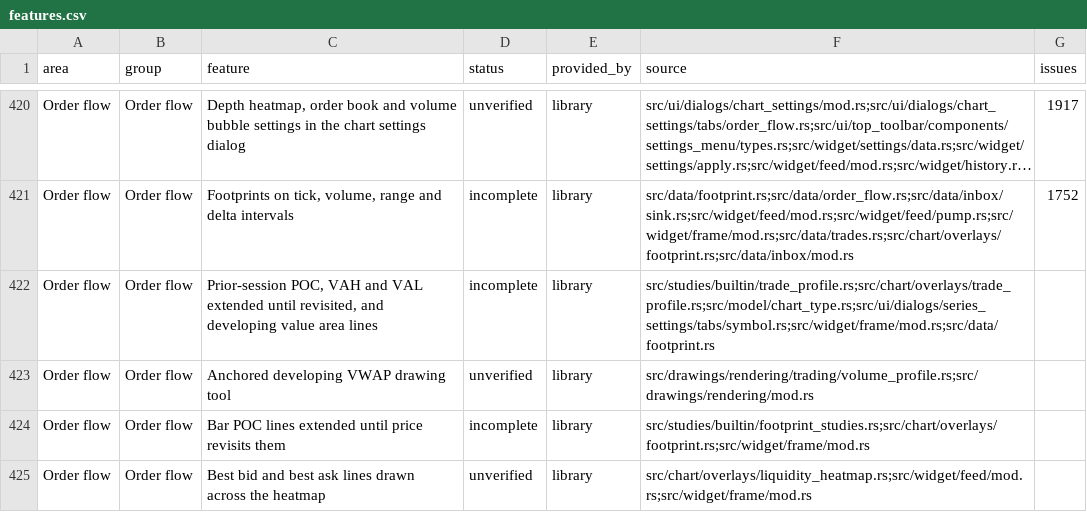
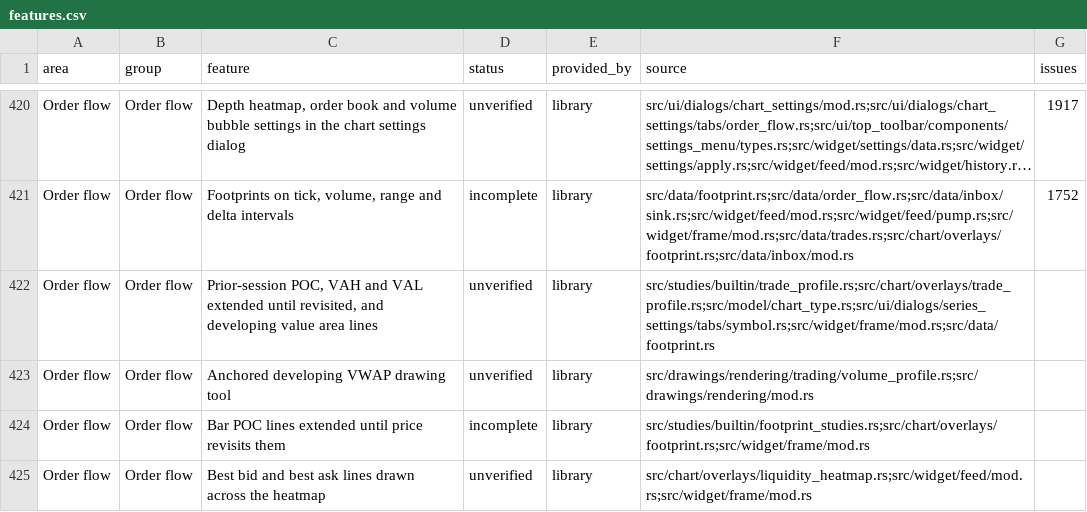
Before and after one commit to userFRM/egui-charts, a CSV file: docs/progress/features.csv, drawn as a sheet; only a part is shown, gaps mark what is left out; long unchanged cells end in …; the diff names each change by its address in the sheet, - before the commit and + after, or states it on an @@ line.

```diff
--- a/docs/progress/features.csv
+++ b/docs/progress/features.csv
-D422 (status): incomplete
+D422 (status): unverified
```
Also changed, not shown: 2 other files.
